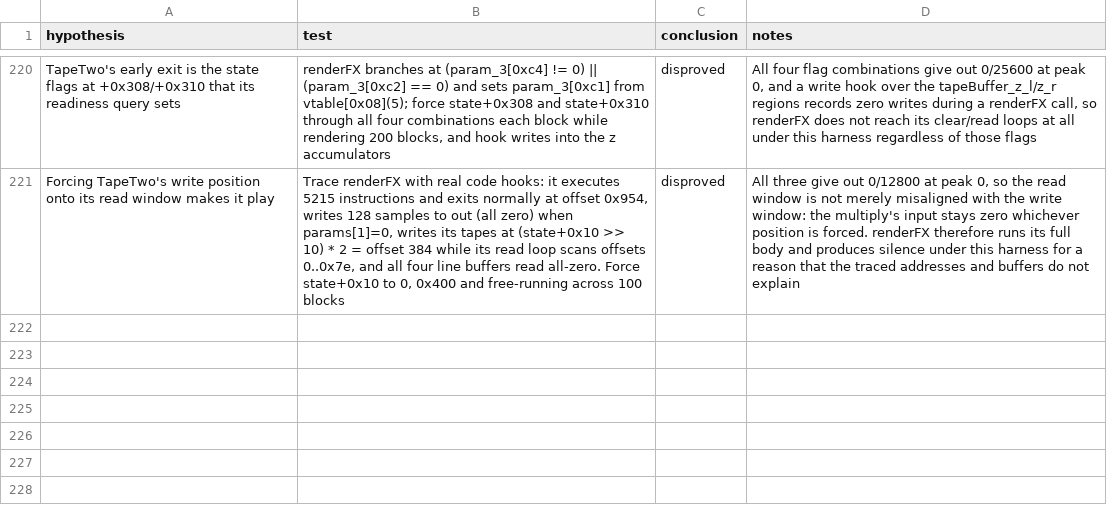
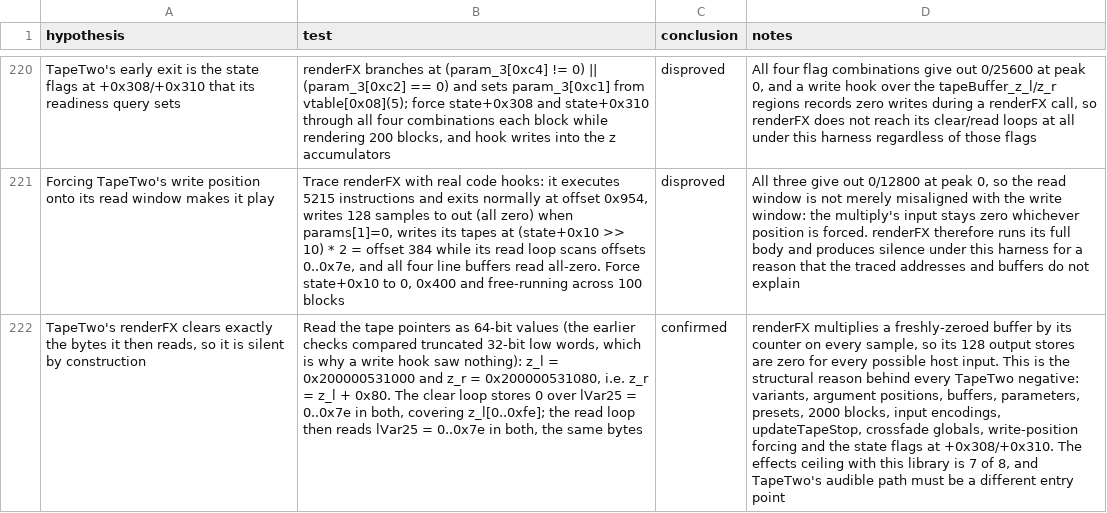
Before and after one commit to ioma8/opz-firmware-notes, a CSV file: HYPOTHESES.csv, drawn as a sheet; only a part is shown, gaps mark what is left out; the diff names each change by its address in the sheet, - before the commit and + after, or states it on an @@ line.

Commit message:
TapeTwo clears exactly the bytes it reads: silent by construction, verified at 64-bit width

```diff
--- a/HYPOTHESES.csv
+++ b/HYPOTHESES.csv
+row 222: TapeTwo's renderFX clears exactly the bytes it then reads, so it is silent by construction | Read the tape pointers as 64-bit values (the earlier checks compared truncated 32-bit low words, which is why a write hook saw nothing): z_l = 0x200000531000 and z_r = 0x200000531080, i.e. z_r = z_l + 0x80. The clear loop stores 0 over lVar25 = 0..0x7e in both, covering z_l[0..0xfe]; the read loop then reads lVar25 = 0..0x7e in both, the same bytes | confirmed | renderFX multiplies a freshly-zeroed buffer by its counter on every sample, so its 128 output stores are zero for every possible host input. This is the structural reason behind every TapeTwo negative: variants, argument positions, buffers, parameters, presets, 2000 blocks, input encodings, updateTapeStop, crossfade globals, write-position forcing and the state flags at +0x308/+0x310. The effects ceiling with this library is 7 of 8, and TapeTwo's audible path must be a different entry point
```
Also changed, not shown: 1 other file.
